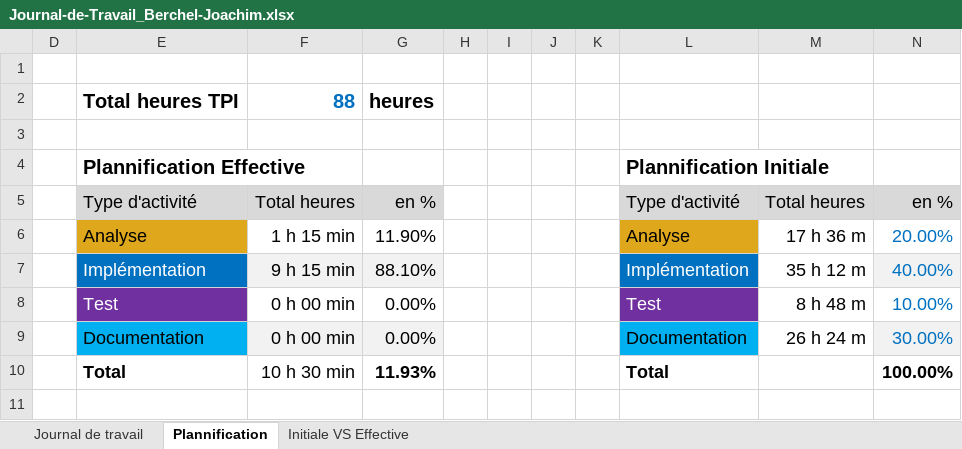
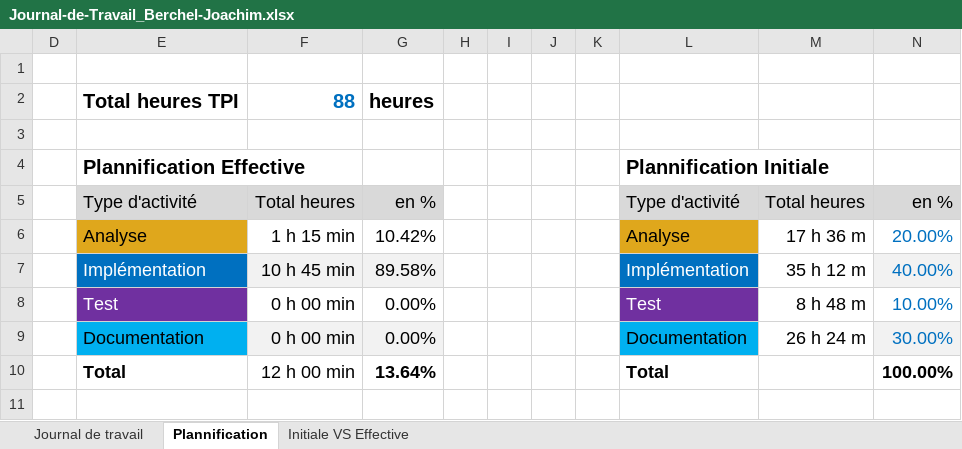
Before and after one commit to joaberch/347-docker-swarm-wordpress, an Excel workbook: documentation/Journal-de-Travail_Berchel-Joachim.xlsx, sheet Plannification, drawn as a sheet; values as stored, in another font and other column widths than the file's, no borders; charts and pictures not drawn; the diff names each change by its address in the sheet, - before the commit and + after, or states it on an @@ line.

```diff
--- a/documentation/Journal-de-Travail_Berchel-Joachim.xlsx (sheet Plannification)
+++ b/documentation/Journal-de-Travail_Berchel-Joachim.xlsx (sheet Plannification)
-G6: 11.90%
+G6: 10.42%
-F7: 9 h 15 min
+F7: 10 h 45 min
-G7: 88.10%
+G7: 89.58%
-F10: 10 h 30 min
+F10: 12 h 00 min
-G10: 11.93%
+G10: 13.64%
```
Also changed, not shown: sheet Journal de travail, hidden cells, charts or pictures.
